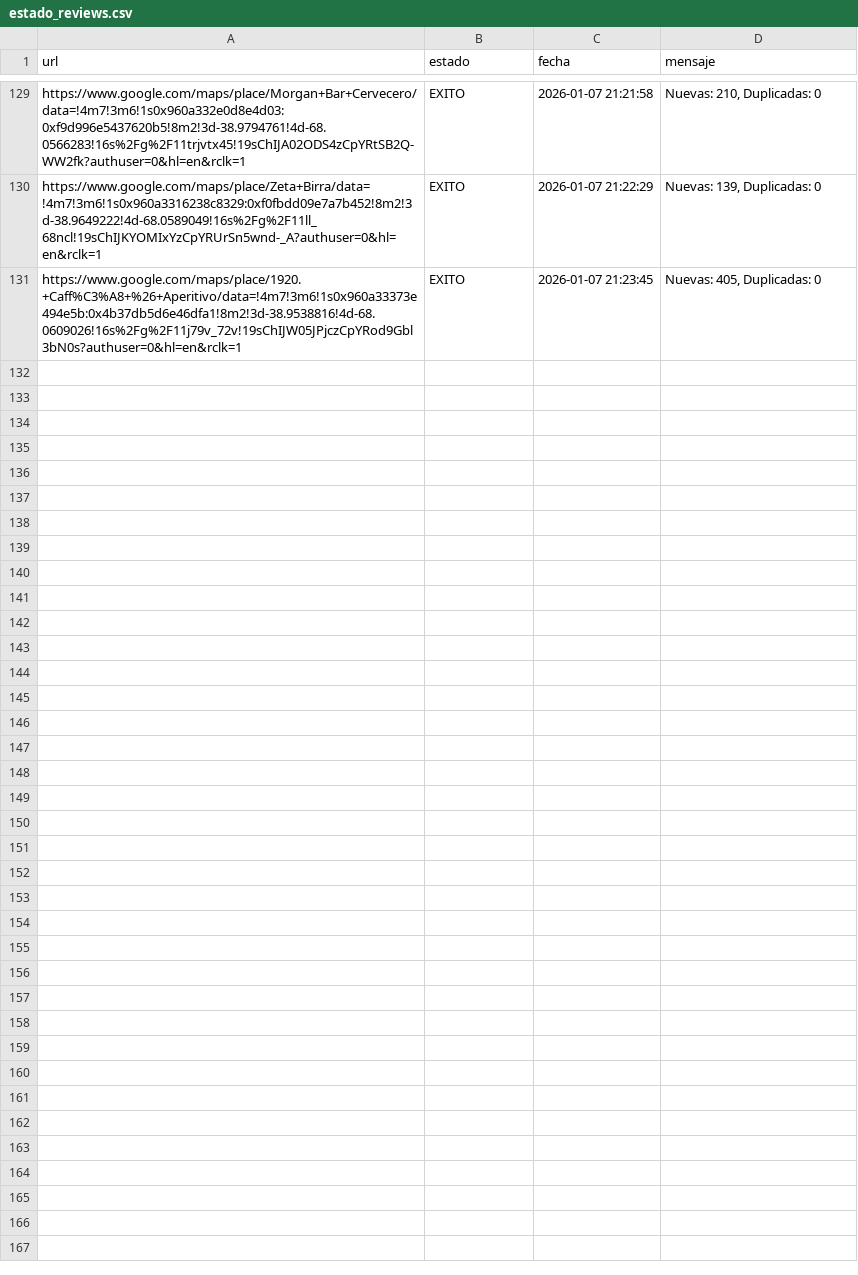
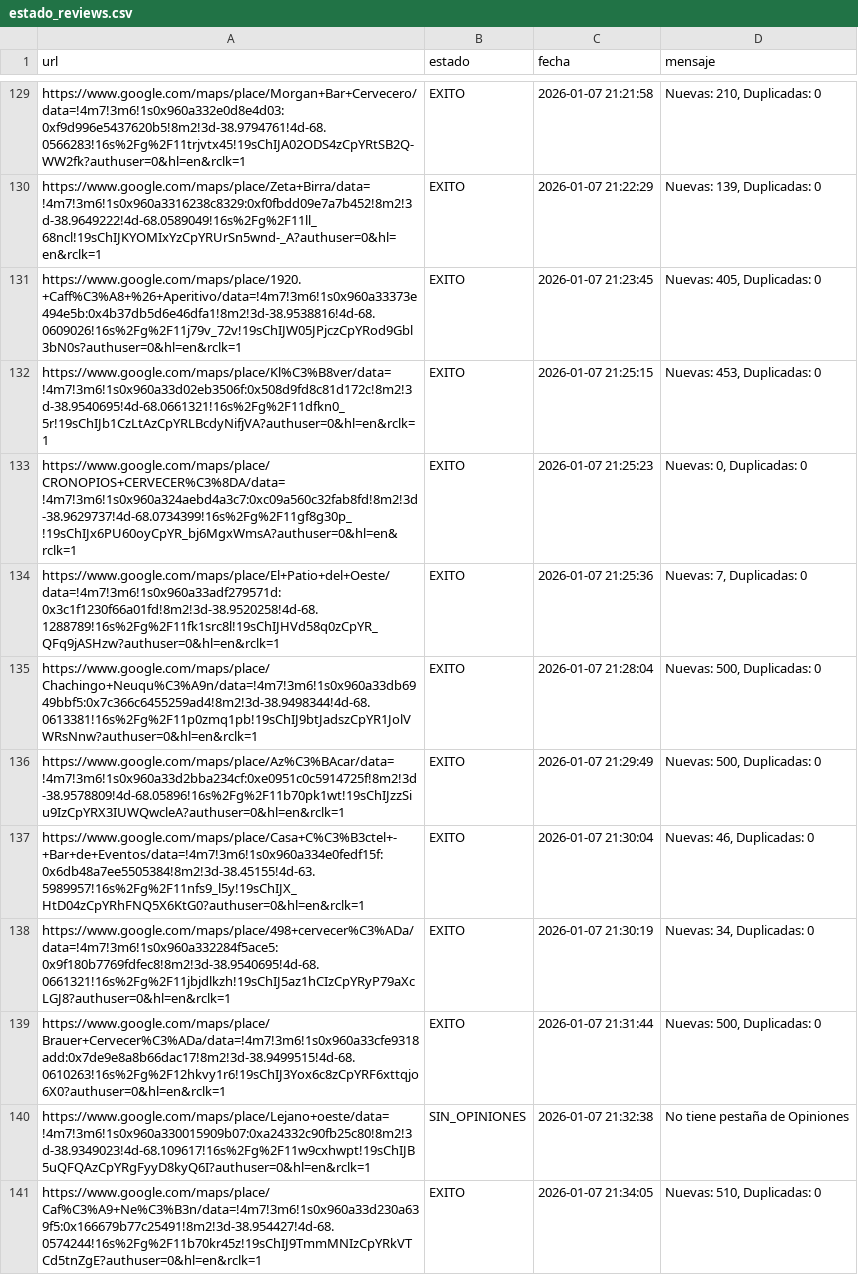
Before and after one commit to AdrianDVnqn/que-morfamos, a CSV file: data/estado_reviews.csv, drawn as a sheet; only a part is shown, gaps mark what is left out.

```diff
--- a/data/estado_reviews.csv
+++ b/data/estado_reviews.csv
@@ -131 +131,11 @@ https://www.google.com/maps/place/Zeta+Birra/data=!4m7!3m6!1s0x960a3316238c8329:
 https://www.google.com/maps/place/1920.+Caff%C3%A8+%26+Aperitivo/data=!4m7!3m6!1s0x960a33373e494e5b:0x4b37db5d6e46dfa1!8m2!3d-38.9538816!4d-68.0609026!16s%2Fg%2F11j79v_72v!19sChIJW05JPjczCpYRod9Gbl3bN0s?authuser=0&hl=en&rclk=1,EXITO,2026-01-07 21:23:45,"Nuevas: 405, Duplicadas: 0"
+https://www.google.com/maps/place/Kl%C3%B8ver/data=!4m7!3m6!1s0x960a33d02eb3506f:0x508d9fd8c81d172c!8m2!3d-38.9540695!4d-68.0661321!16s%2Fg%2F11dfkn0_5r!19sChIJb1CzLtAzCpYRLBcdyNifjVA?authuser=0&hl=en&rclk=1,EXITO,2026-01-07 21:25:15,"Nuevas: 453, Duplicadas: 0"
+https://www.google.com/maps/place/CRONOPIOS+CERVECER%C3%8DA/data=!4m7!3m6!1s0x960a324aebd4a3c7:0xc09a560c32fab8fd!8m2!3d-38.9629737!4d-68.0734399!16s%2Fg%2F11gf8g30p_!19sChIJx6PU60oyCpYR_bj6MgxWmsA?authuser=0&hl=en&rclk=1,EXITO,2026-01-07 21:25:23,"Nuevas: 0, Duplicadas: 0"
+https://www.google.com/maps/place/El+Patio+del+Oeste/data=!4m7!3m6!1s0x960a33adf279571d:0x3c1f1230f66a01fd!8m2!3d-38.9520258!4d-68.1288789!16s%2Fg%2F11fk1src8l!19sChIJHVd58q0zCpYR_QFq9jASHzw?authuser=0&hl=en&rclk=1,EXITO,2026-01-07 21:25:36,"Nuevas: 7, Duplicadas: 0"
+https://www.google.com/maps/place/Chachingo+Neuqu%C3%A9n/data=!4m7!3m6!1s0x960a33db6949bbf5:0x7c366c6455259ad4!8m2!3d-38.9498344!4d-68.0613381!16s%2Fg%2F11p0zmq1pb!19sChIJ9btJadszCpYR1JolVWRsNnw?authuser=0&hl=en&rclk=1,EXITO,2026-01-07 21:28:04,"Nuevas: 500, Duplicadas: 0"
+https://www.google.com/maps/place/Az%C3%BAcar/data=!4m7!3m6!1s0x960a33d2bba234cf:0xe0951c0c5914725f!8m2!3d-38.9578809!4d-68.05896!16s%2Fg%2F11b70pk1wt!19sChIJzzSiu9IzCpYRX3IUWQwcleA?authuser=0&hl=en&rclk=1,EXITO,2026-01-07 21:29:49,"Nuevas: 500, Duplicadas: 0"
+https://www.google.com/maps/place/Casa+C%C3%B3ctel+-+Bar+de+Eventos/data=!4m7!3m6!1s0x960a334e0fedf15f:0x6db48a7ee5505384!8m2!3d-38.45155!4d-63.5989957!16s%2Fg%2F11nfs9_l5y!19sChIJX_HtD04zCpYRhFNQ5X6KtG0?authuser=0&hl=en&rclk=1,EXITO,2026-01-07 21:30:04,"Nuevas: 46, Duplicadas: 0"
+https://www.google.com/maps/place/498+cervecer%C3%ADa/data=!4m7!3m6!1s0x960a332284f5ace5:0x9f180b7769fdfec8!8m2!3d-38.9540695!4d-68.0661321!16s%2Fg%2F11jbjdlkzh!19sChIJ5az1hCIzCpYRyP79aXcLGJ8?authuser=0&hl=en&rclk=1,EXITO,2026-01-07 21:30:19,"Nuevas: 34, Duplicadas: 0"
+https://www.google.com/maps/place/Brauer+Cervecer%C3%ADa/data=!4m7!3m6!1s0x960a33cfe9318add:0x7de9e8a8b66dac17!8m2!3d-38.9499515!4d-68.0610263!16s%2Fg%2F12hkvy1r6!19sChIJ3Yox6c8zCpYRF6xttqjo6X0?authuser=0&hl=en&rclk=1,EXITO,2026-01-07 21:31:44,"Nuevas: 500, Duplicadas: 0"
+https://www.google.com/maps/place/Lejano+oeste/data=!4m7!3m6!1s0x960a330015909b07:0xa24332c90fb25c80!8m2!3d-38.9349023!4d-68.109617!16s%2Fg%2F11w9cxhwpt!19sChIJB5uQFQAzCpYRgFyyD8kyQ6I?authuser=0&hl=en&rclk=1,SIN_OPINIONES,2026-01-07 21:32:38,No tiene pestaña de Opiniones
+https://www.google.com/maps/place/Caf%C3%A9+Ne%C3%B3n/data=!4m7!3m6!1s0x960a33d230a639f5:0x166679b77c25491!8m2!3d-38.954427!4d-68.0574244!16s%2Fg%2F11b70kr45z!19sChIJ9TmmMNIzCpYRkVTCd5tnZgE?authuser=0&hl=en&rclk=1,EXITO,2026-01-07 21:34:05,"Nuevas: 510, Duplicadas: 0"
```
Also changed, not shown: 1 other file.
